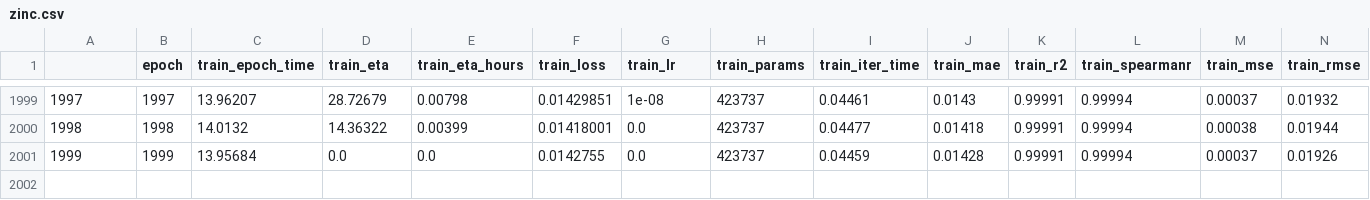
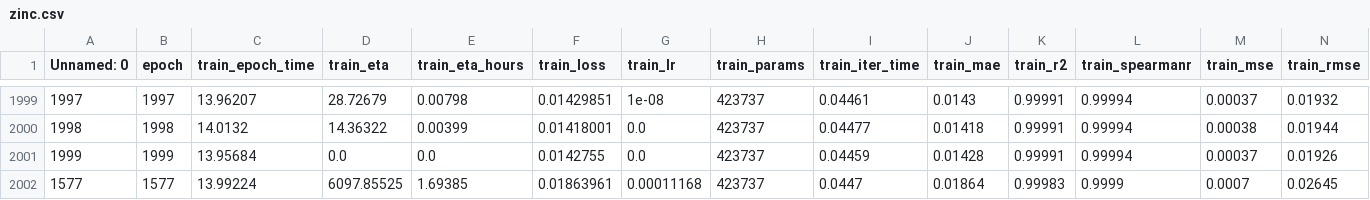
Before and after one commit to ohad2916/CombineGraphGPS, a CSV file: results_michael/analyze_results/zinc.csv, drawn as a sheet; only a part is shown, gaps mark what is left out; rows hold the shown columns only; the diff names each change by its address in the sheet, - before the commit and + after, or states it on an @@ line.

Commit message:
added the best epoch row at the ebd of csv

```diff
--- a/results_michael/analyze_results/zinc.csv
+++ b/results_michael/analyze_results/zinc.csv
@@ column A (Unnamed: 0) renumbered in row 1 @@
+row 2002: 1577 | 1577 | 13.99224 | 6097.85525 | 1.69385 | 0.01863961 | 0.00011168 | 423737 | 0.0447 | 0.01864 | 0.99983 | 0.9999 | 0.0007 | 0.02645
```
Also changed, not shown: results_michael/analyze_results/molhiv_GPS+RWSE.csv, results_michael/analyze_results/molhiv_GPS+RWSEdev.csv, 3 other files.
